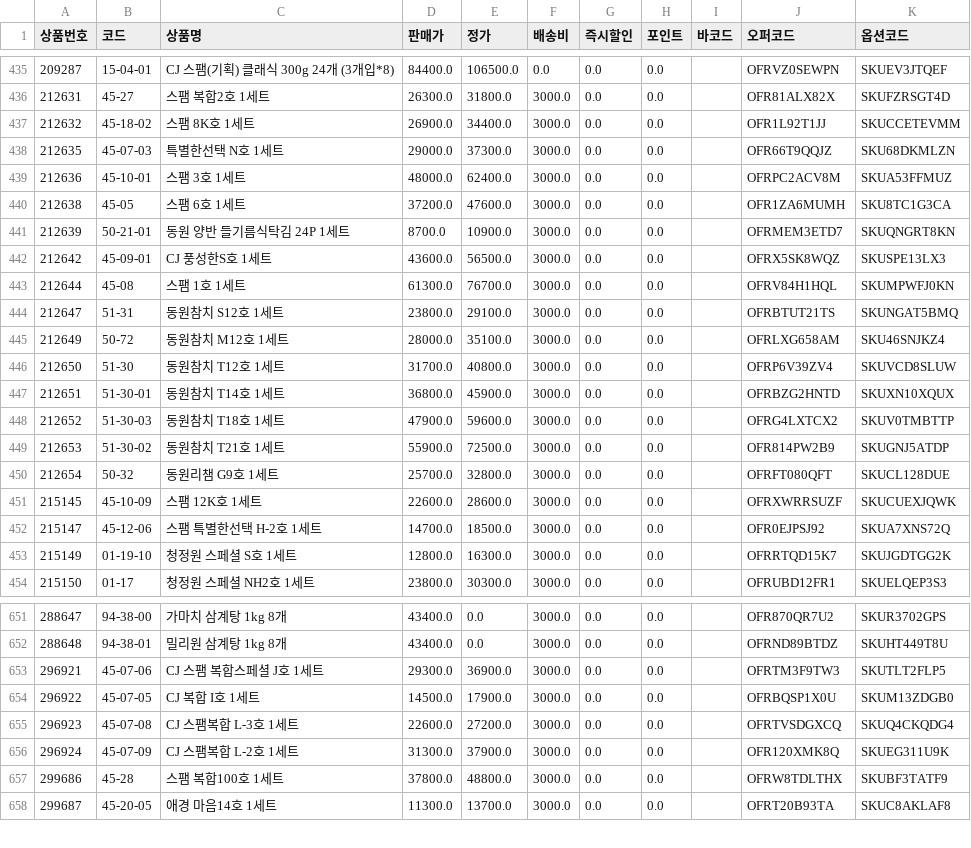
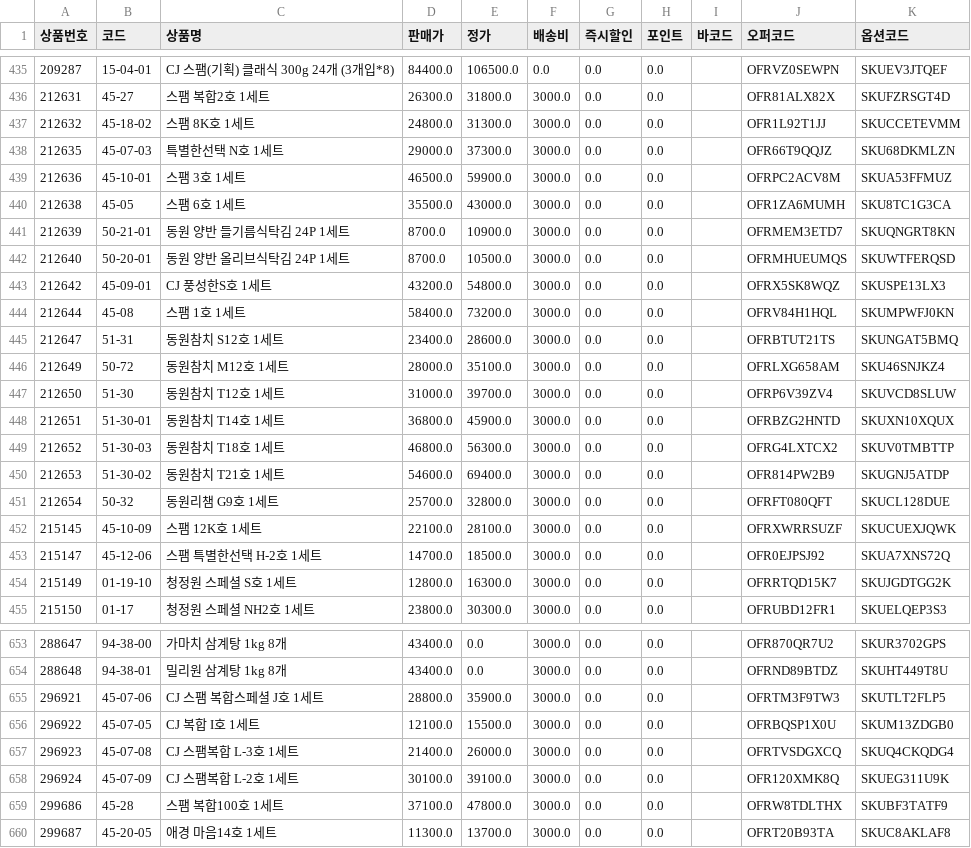
Before and after one commit to OURPROJECTDAO/work-automation-app, a CSV file: reference/listing_cashnote.csv, drawn as a sheet; only a part is shown, gaps mark what is left out; the diff covers the shown part only.

Commit message:
data(listing): cashnote 갱신 (663건)

```diff
--- a/reference/listing_cashnote.csv
+++ b/reference/listing_cashnote.csv
@@ -436,17 +436,18 @@
 212631,45-27,스팸 복합2호 1세트,26300.0,31800.0,3000.0,0.0,0.0,,OFR81ALX82X,SKUFZRSGT4D
-212632,45-18-02,스팸 8K호 1세트,26900.0,34400.0,3000.0,0.0,0.0,,OFR1L92T1JJ,SKUCCETEVMM
+212632,45-18-02,스팸 8K호 1세트,24800.0,31300.0,3000.0,0.0,0.0,,OFR1L92T1JJ,SKUCCETEVMM
 212635,45-07-03,특별한선택 N호 1세트,29000.0,37300.0,3000.0,0.0,0.0,,OFR66T9QQJZ,SKU68DKMLZN
-212636,45-10-01,스팸 3호 1세트,48000.0,62400.0,3000.0,0.0,0.0,,OFRPC2ACV8M,SKUA53FFMUZ
-212638,45-05,스팸 6호 1세트,37200.0,47600.0,3000.0,0.0,0.0,,OFR1ZA6MUMH,SKU8TC1G3CA
+212636,45-10-01,스팸 3호 1세트,46500.0,59900.0,3000.0,0.0,0.0,,OFRPC2ACV8M,SKUA53FFMUZ
+212638,45-05,스팸 6호 1세트,35500.0,43000.0,3000.0,0.0,0.0,,OFR1ZA6MUMH,SKU8TC1G3CA
 212639,50-21-01,동원 양반 들기름식탁김 24P 1세트,8700.0,10900.0,3000.0,0.0,0.0,,OFRMEM3ETD7,SKUQNGRT8KN
-212642,45-09-01,CJ 풍성한S호 1세트,43600.0,56500.0,3000.0,0.0,0.0,,OFRX5SK8WQZ,SKUSPE13LX3
-212644,45-08,스팸 1호 1세트,61300.0,76700.0,3000.0,0.0,0.0,,OFRV84H1HQL,SKUMPWFJ0KN
-212647,51-31,동원참치 S12호 1세트,23800.0,29100.0,3000.0,0.0,0.0,,OFRBTUT21TS,SKUNGAT5BMQ
+212640,50-20-01,동원 양반 올리브식탁김 24P 1세트,8700.0,10500.0,3000.0,0.0,0.0,,OFRMHUEUMQS,SKUWTFERQSD
+212642,45-09-01,CJ 풍성한S호 1세트,43200.0,54800.0,3000.0,0.0,0.0,,OFRX5SK8WQZ,SKUSPE13LX3
+212644,45-08,스팸 1호 1세트,58400.0,73200.0,3000.0,0.0,0.0,,OFRV84H1HQL,SKUMPWFJ0KN
+212647,51-31,동원참치 S12호 1세트,23400.0,28600.0,3000.0,0.0,0.0,,OFRBTUT21TS,SKUNGAT5BMQ
 212649,50-72,동원참치 M12호 1세트,28000.0,35100.0,3000.0,0.0,0.0,,OFRLXG658AM,SKU46SNJKZ4
-212650,51-30,동원참치 T12호 1세트,31700.0,40800.0,3000.0,0.0,0.0,,OFRP6V39ZV4,SKUVCD8SLUW
+212650,51-30,동원참치 T12호 1세트,31000.0,39700.0,3000.0,0.0,0.0,,OFRP6V39ZV4,SKUVCD8SLUW
 212651,51-30-01,동원참치 T14호 1세트,36800.0,45900.0,3000.0,0.0,0.0,,OFRBZG2HNTD,SKUXN10XQUX
-212652,51-30-03,동원참치 T18호 1세트,47900.0,59600.0,3000.0,0.0,0.0,,OFRG4LXTCX2,SKUV0TMBTTP
-212653,51-30-02,동원참치 T21호 1세트,55900.0,72500.0,3000.0,0.0,0.0,,OFR814PW2B9,SKUGNJ5ATDP
+212652,51-30-03,동원참치 T18호 1세트,46800.0,56300.0,3000.0,0.0,0.0,,OFRG4LXTCX2,SKUV0TMBTTP
+212653,51-30-02,동원참치 T21호 1세트,54600.0,69400.0,3000.0,0.0,0.0,,OFR814PW2B9,SKUGNJ5ATDP
 212654,50-32,동원리챔 G9호 1세트,25700.0,32800.0,3000.0,0.0,0.0,,OFRFT080QFT,SKUCL128DUE
-215145,45-10-09,스팸 12K호 1세트,22600.0,28600.0,3000.0,0.0,0.0,,OFRXWRRSUZF,SKUCUEXJQWK
+215145,45-10-09,스팸 12K호 1세트,22100.0,28100.0,3000.0,0.0,0.0,,OFRXWRRSUZF,SKUCUEXJQWK
 215147,45-12-06,스팸 특별한선택 H-2호 1세트,14700.0,18500.0,3000.0,0.0,0.0,,OFR0EJPSJ92,SKUA7XNS72Q
@@ -652,7 +654,7 @@
 288648,94-38-01,밀리원 삼계탕 1kg 8개,43400.0,0.0,3000.0,0.0,0.0,,OFRND89BTDZ,SKUHT449T8U
-296921,45-07-06,CJ 스팸 복합스페셜 J호 1세트,29300.0,36900.0,3000.0,0.0,0.0,,OFRTM3F9TW3,SKUTLT2FLP5
-296922,45-07-05,CJ 복합 I호 1세트,14500.0,17900.0,3000.0,0.0,0.0,,OFRBQSP1X0U,SKUM13ZDGB0
-296923,45-07-08,CJ 스팸복합 L-3호 1세트,22600.0,27200.0,3000.0,0.0,0.0,,OFRTVSDGXCQ,SKUQ4CKQDG4
-296924,45-07-09,CJ 스팸복합 L-2호 1세트,31300.0,37900.0,3000.0,0.0,0.0,,OFR120XMK8Q,SKUEG311U9K
-299686,45-28,스팸 복합100호 1세트,37800.0,48800.0,3000.0,0.0,0.0,,OFRW8TDLTHX,SKUBF3TATF9
+296921,45-07-06,CJ 스팸 복합스페셜 J호 1세트,28800.0,35900.0,3000.0,0.0,0.0,,OFRTM3F9TW3,SKUTLT2FLP5
+296922,45-07-05,CJ 복합 I호 1세트,12100.0,15500.0,3000.0,0.0,0.0,,OFRBQSP1X0U,SKUM13ZDGB0
+296923,45-07-08,CJ 스팸복합 L-3호 1세트,21400.0,26000.0,3000.0,0.0,0.0,,OFRTVSDGXCQ,SKUQ4CKQDG4
+296924,45-07-09,CJ 스팸복합 L-2호 1세트,30100.0,39100.0,3000.0,0.0,0.0,,OFR120XMK8Q,SKUEG311U9K
+299686,45-28,스팸 복합100호 1세트,37100.0,47800.0,3000.0,0.0,0.0,,OFRW8TDLTHX,SKUBF3TATF9
 299687,45-20-05,애경 마음14호 1세트,11300.0,13700.0,3000.0,0.0,0.0,,OFRT20B93TA,SKUC8AKLAF8
```
Also changed, not shown: 1 added row and 20 edited cells elsewhere in this file.
